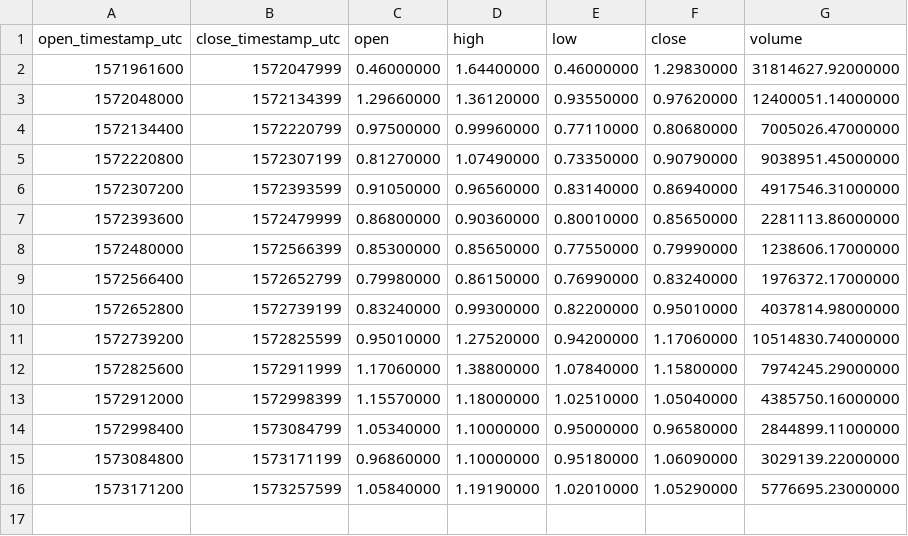
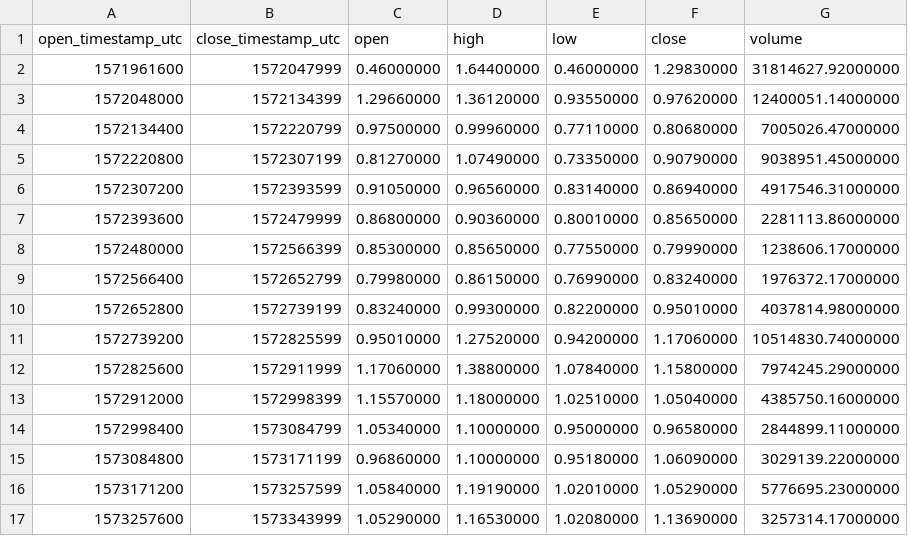
Before and after one commit to cryptobigbro/binance-KAVAUSDT, a CSV file: binance-KAVAUSDT-1d.csv, drawn as a sheet.

```diff
--- a/binance-KAVAUSDT-1d.csv
+++ b/binance-KAVAUSDT-1d.csv
@@ -16 +16,2 @@ open_timestamp_utc,close_timestamp_utc,open,high,low,close,volume
 1573171200,1573257599,1.05840000,1.19190000,1.02010000,1.05290000,5776695.23000000
+1573257600,1573343999,1.05290000,1.16530000,1.02080000,1.13690000,3257314.17000000
```
Also changed, not shown: binance-KAVAUSDT-1h.csv, 1 other file.
